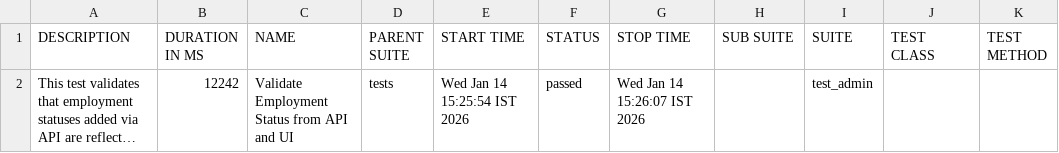
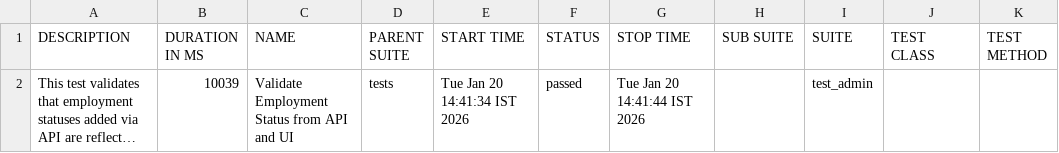
Before and after one commit to Anupama-92/Orange-HRM_Playwright-Python, a CSV file: allure-report/data/suites.csv, drawn as a sheet; long unchanged cells end in …; the diff names each change by its address in the sheet, - before the commit and + after, or states it on an @@ line.

```diff
--- a/allure-report/data/suites.csv
+++ b/allure-report/data/suites.csv
-B2 (DURATION IN MS): 12242
+B2 (DURATION IN MS): 10039
-E2 (START TIME): Wed Jan 14 15:25:54 IST 2026
+E2 (START TIME): Tue Jan 20 14:41:34 IST 2026
-G2 (STOP TIME): Wed Jan 14 15:26:07 IST 2026
+G2 (STOP TIME): Tue Jan 20 14:41:44 IST 2026
```
Also changed, not shown: 40 other files.
